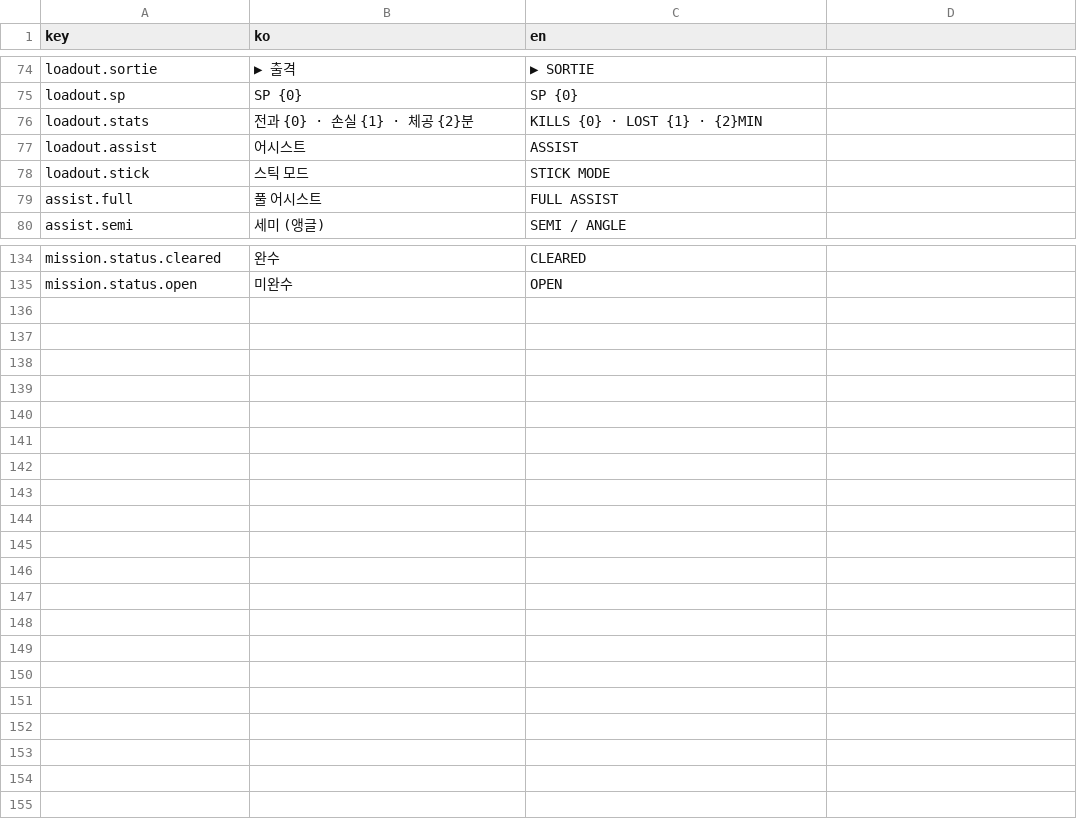
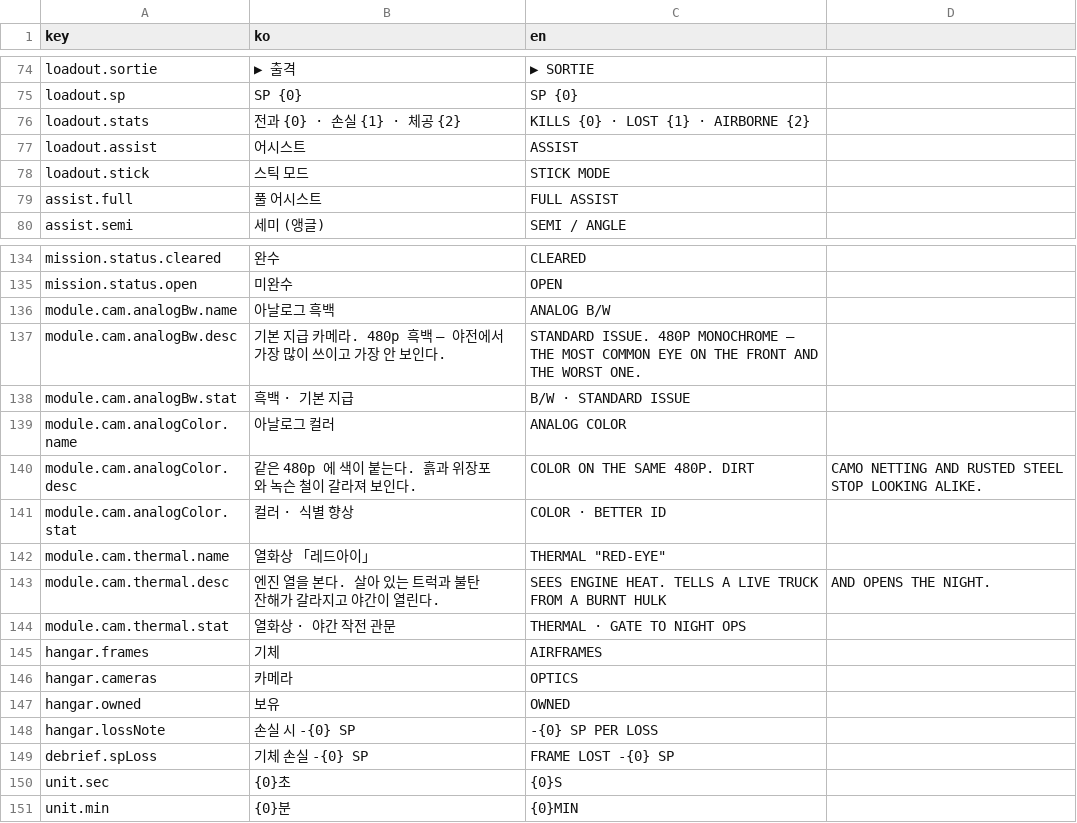
Before and after one commit to sis0115/drone, a CSV file: docs/strings_master.csv, drawn as a sheet; only a part is shown, gaps mark what is left out.

```diff
--- a/docs/strings_master.csv
+++ b/docs/strings_master.csv
@@ -75,3 +75,3 @@ loadout.sortie,▶ 출격,▶ SORTIE
 loadout.sp,SP {0},SP {0}
-loadout.stats,전과 {0} · 손실 {1} · 체공 {2}분,KILLS {0} · LOST {1} · {2}MIN
+loadout.stats,전과 {0} · 손실 {1} · 체공 {2},KILLS {0} · LOST {1} · AIRBORNE {2}
 loadout.assist,어시스트,ASSIST
@@ -135 +135,17 @@ mission.status.cleared,완수,CLEARED
 mission.status.open,미완수,OPEN
+module.cam.analogBw.name,아날로그 흑백,ANALOG B/W
+module.cam.analogBw.desc,기본 지급 카메라. 480p 흑백 — 야전에서 가장 많이 쓰이고 가장 안 보인다.,STANDARD ISSUE. 480P MONOCHROME — THE MOST COMMON EYE ON THE FRONT AND THE WORST ONE.
+module.cam.analogBw.stat,흑백 · 기본 지급,B/W · STANDARD ISSUE
+module.cam.analogColor.name,아날로그 컬러,ANALOG COLOR
+module.cam.analogColor.desc,같은 480p 에 색이 붙는다. 흙과 위장포와 녹슨 철이 갈라져 보인다.,COLOR ON THE SAME 480P. DIRT, CAMO NETTING AND RUSTED STEEL STOP LOOKING ALIKE.
+module.cam.analogColor.stat,컬러 · 식별 향상,COLOR · BETTER ID
+module.cam.thermal.name,열화상 「레드아이」,THERMAL "RED-EYE"
+module.cam.thermal.desc,엔진 열을 본다. 살아 있는 트럭과 불탄 잔해가 갈라지고 야간이 열린다.,SEES ENGINE HEAT. TELLS A LIVE TRUCK FROM A BURNT HULK, AND OPENS THE NIGHT.
+module.cam.thermal.stat,열화상 · 야간 작전 관문,THERMAL · GATE TO NIGHT OPS
+hangar.frames,기체,AIRFRAMES
+hangar.cameras,카메라,OPTICS
+hangar.owned,보유,OWNED
+hangar.lossNote,손실 시 -{0} SP,-{0} SP PER LOSS
+debrief.spLoss,기체 손실 -{0} SP,FRAME LOST -{0} SP
+unit.sec,{0}초,{0}S
+unit.min,{0}분,{0}MIN
```
Also changed, not shown: 41 other files.
